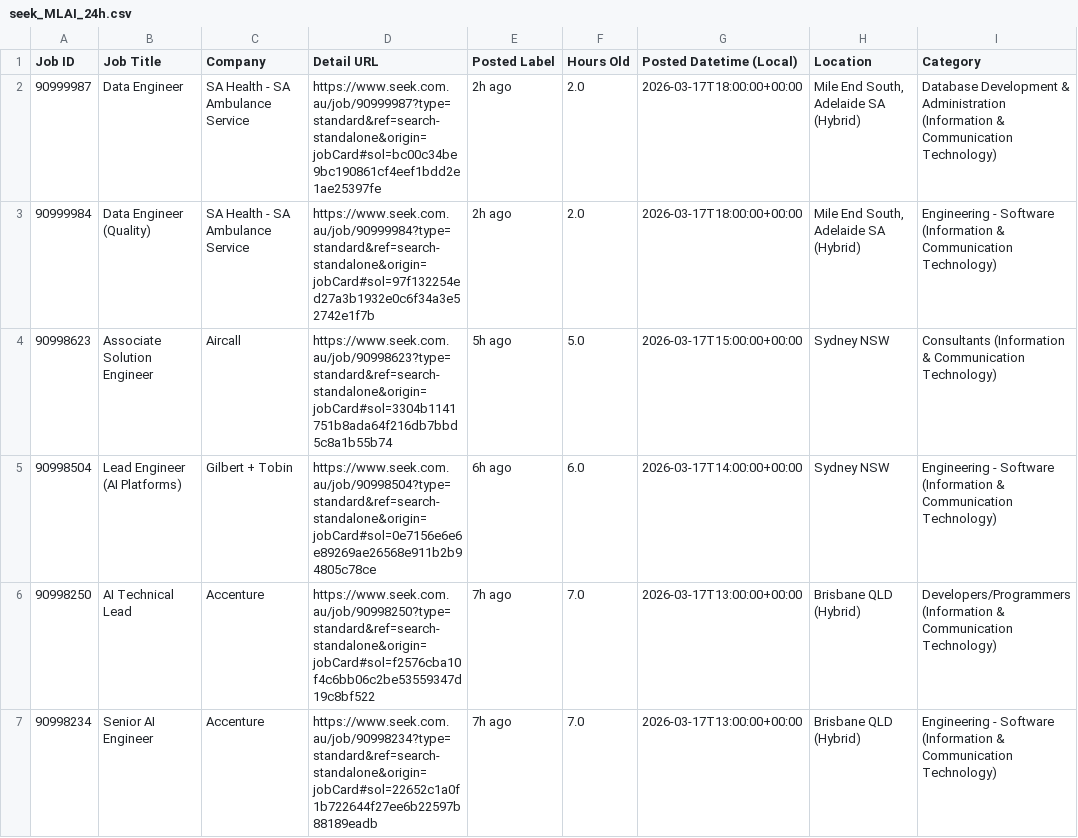
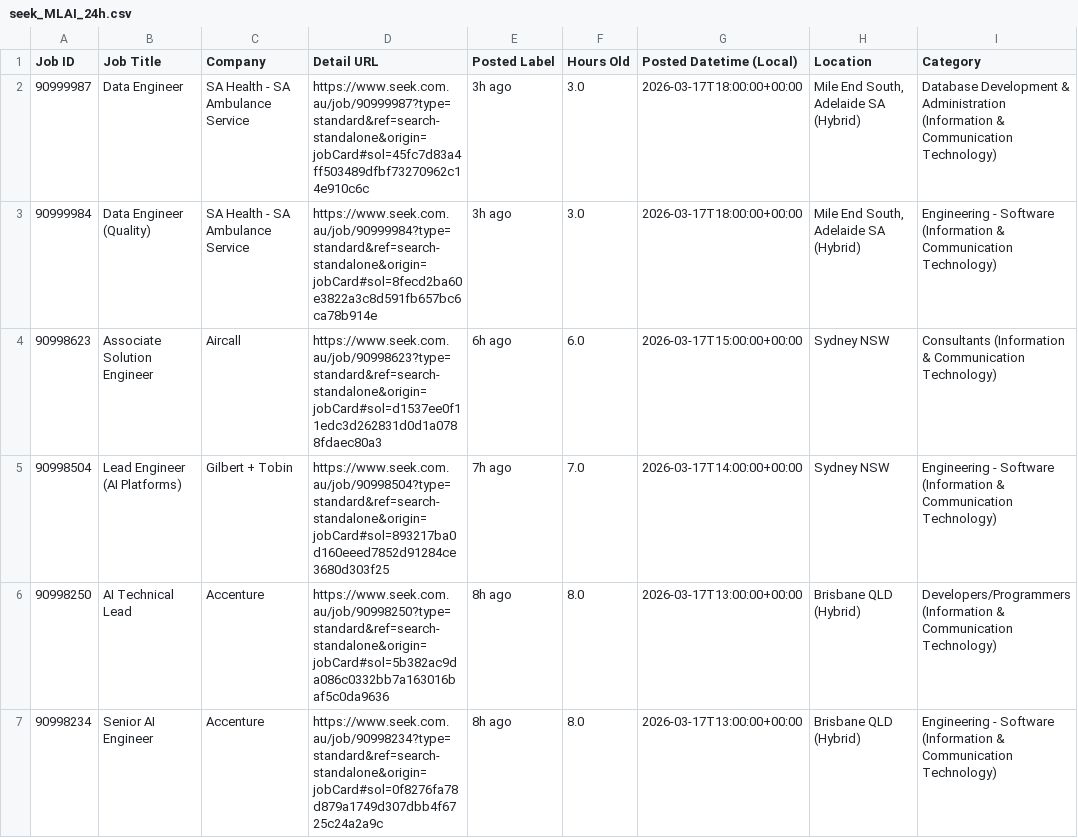
Before and after one commit to TIMXSHI/JobScrapper_SEEK_BA.BI, a CSV file: seek_MLAI_24h.csv, drawn as a sheet; only a part is shown; the diff names each change by its address in the sheet, - before the commit and + after, or states it on an @@ line.

```diff
--- a/seek_MLAI_24h.csv
+++ b/seek_MLAI_24h.csv
-D2 (Detail URL): https://www.seek.com.au/job/90999987?type=standard&ref=search-standalone&origin=jobCard#sol=bc00c34be9bc190861cf4eef1bdd2e1ae25397fe
+D2 (Detail URL): https://www.seek.com.au/job/90999987?type=standard&ref=search-standalone&origin=jobCard#sol=45fc7d83a4ff503489dfbf73270962c14e910c6c
-E2:E3 (Posted Label): 2h ago
+E2:E3 (Posted Label): 3h ago
-F2:F3 (Hours Old): 2.0
+F2:F3 (Hours Old): 3.0
-D3 (Detail URL): https://www.seek.com.au/job/90999984?type=standard&ref=search-standalone&origin=jobCard#sol=97f132254ed27a3b1932e0c6f34a3e52742e1f7b
+D3 (Detail URL): https://www.seek.com.au/job/90999984?type=standard&ref=search-standalone&origin=jobCard#sol=8fecd2ba60e3822a3c8d591fb657bc6ca78b914e
-D4 (Detail URL): https://www.seek.com.au/job/90998623?type=standard&ref=search-standalone&origin=jobCard#sol=3304b1141751b8ada64f216db7bbd5c8a1b55b74
+D4 (Detail URL): https://www.seek.com.au/job/90998623?type=standard&ref=search-standalone&origin=jobCard#sol=d1537ee0f11edc3d262831d0d1a0788fdaec80a3
-E4 (Posted Label): 5h ago
+E4 (Posted Label): 6h ago
-F4 (Hours Old): 5.0
+F4 (Hours Old): 6.0
-D5 (Detail URL): https://www.seek.com.au/job/90998504?type=standard&ref=search-standalone&origin=jobCard#sol=0e7156e6e6e89269ae26568e911b2b94805c78ce
+D5 (Detail URL): https://www.seek.com.au/job/90998504?type=standard&ref=search-standalone&origin=jobCard#sol=893217ba0d160eeed7852d91284ce3680d303f25
-E5 (Posted Label): 6h ago
+E5 (Posted Label): 7h ago
-F5 (Hours Old): 6.0
+F5 (Hours Old): 7.0
-D6 (Detail URL): https://www.seek.com.au/job/90998250?type=standard&ref=search-standalone&origin=jobCard#sol=f2576cba10f4c6bb06c2be53559347d19c8bf522
+D6 (Detail URL): https://www.seek.com.au/job/90998250?type=standard&ref=search-standalone&origin=jobCard#sol=5b382ac9da086c0332bb7a163016baf5c0da9636
-E6:E7 (Posted Label): 7h ago
+E6:E7 (Posted Label): 8h ago
-F6:F7 (Hours Old): 7.0
+F6:F7 (Hours Old): 8.0
-D7 (Detail URL): https://www.seek.com.au/job/90998234?type=standard&ref=search-standalone&origin=jobCard#sol=22652c1a0f1b722644f27ee6b22597b88189eadb
+D7 (Detail URL): https://www.seek.com.au/job/90998234?type=standard&ref=search-standalone&origin=jobCard#sol=0f8276fa78d879a1749d307dbb4f6725c24a2a9c
```
Also changed, not shown: seek_SIA_24h.csv.
